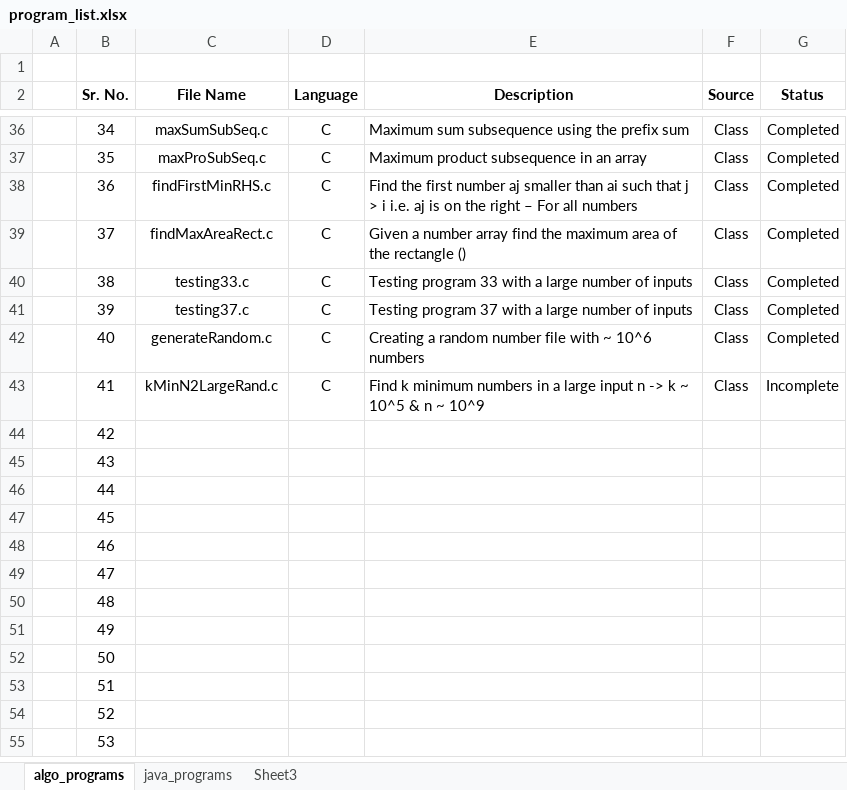
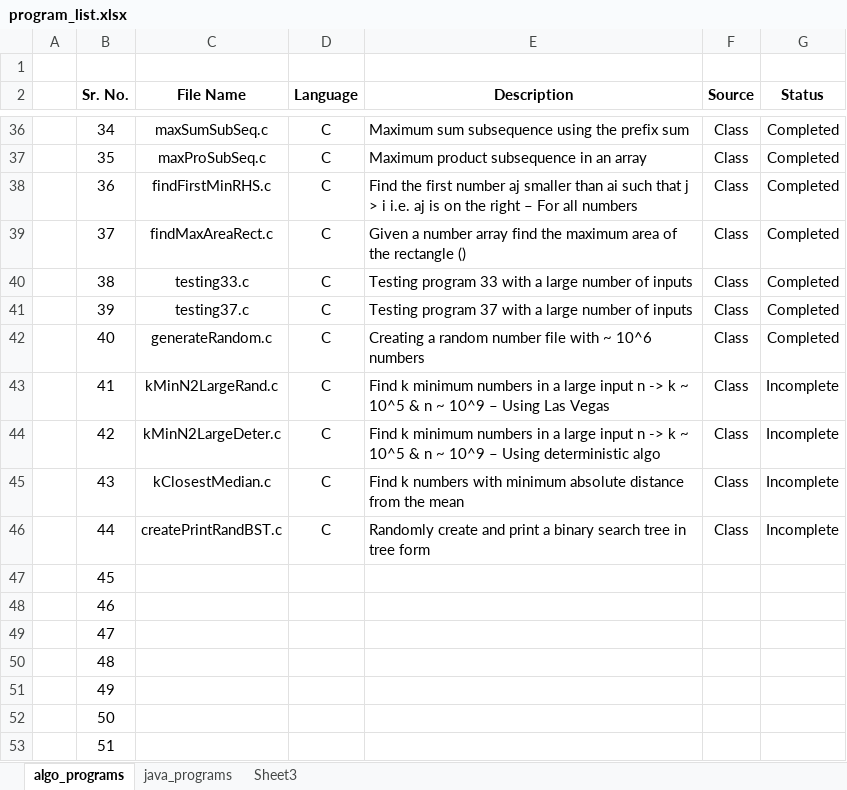
Before and after one commit to progvasu/algo_implementations, an Excel workbook: program_list.xlsx, sheet algo_programs, drawn as a sheet; only a part is shown, gaps mark what is left out; the shorter side is filled out with more unchanged rows; values as stored, in another font and other column widths than the file's, no borders; table styles not drawn; the diff names each change by its address in the sheet, - before the commit and + after, or states it on an @@ line.

Commit message:
Added new programs

```diff
--- a/program_list.xlsx (sheet algo_programs)
+++ b/program_list.xlsx (sheet algo_programs)
-E43 (Description): …~ 10^9
+E43 (Description): …~ 10^9 – Using Las Vegas
-C44 (File Name): (empty)
+C44 (File Name): kMinN2LargeDeter.c
-D44:D46 (Language): (empty)
+D44:D46 (Language): C
-E44 (Description): (empty)
+E44 (Description): Find k minimum numbers in a large input n -> k ~ 10^5 & n ~ 10^9 – Using deterministic algo
-F44:F46 (Source): (empty)
+F44:F46 (Source): Class
-G44:G46 (Status): (empty)
+G44:G46 (Status): Incomplete
-C45 (File Name): (empty)
+C45 (File Name): kClosestMedian.c
-E45 (Description): (empty)
+E45 (Description): Find k numbers with minimum absolute distance from the mean
-C46 (File Name): (empty)
+C46 (File Name): createPrintRandBST.c
-E46 (Description): (empty)
+E46 (Description): Randomly create and print a binary search tree in tree form
```
Also changed, not shown: 2 other files.
